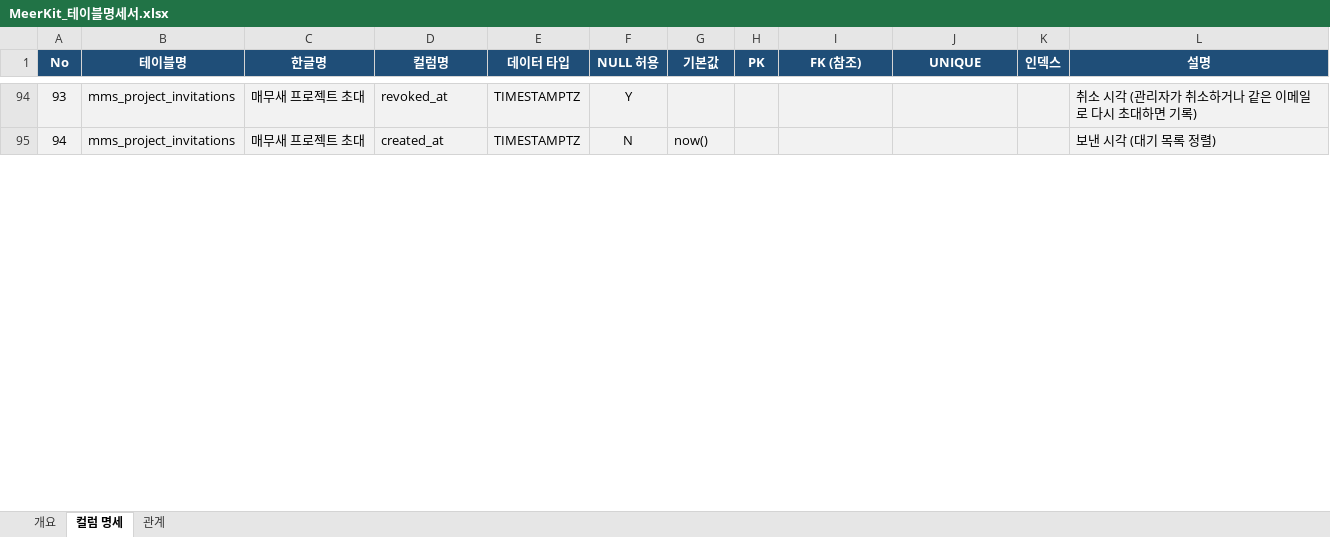
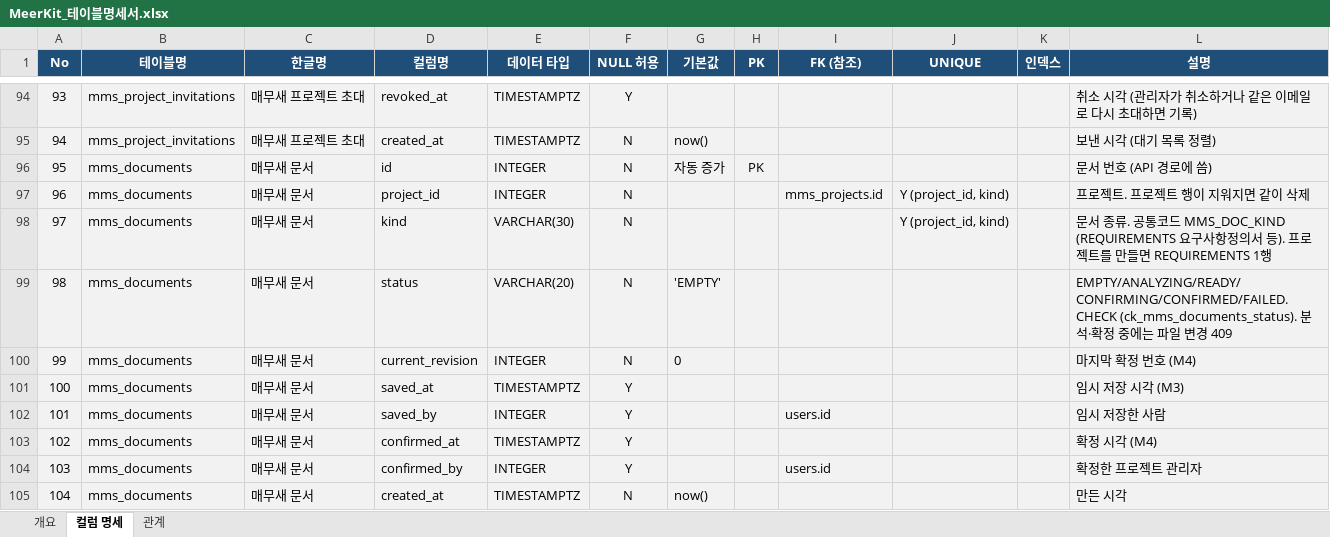
Before and after one commit to SNACKCUP/meerkit-snack, an Excel workbook: docs/MeerKit_테이블명세서.xlsx, sheet 컬럼 명세, drawn as a sheet; only a part is shown, gaps mark what is left out; values as stored, in another font and other column widths than the file's, no borders; the diff covers the shown part only; the diff names each change by its address in the sheet, - before the commit and + after, or states it on an @@ line.

```diff
--- a/docs/MeerKit_테이블명세서.xlsx (sheet 컬럼 명세)
+++ b/docs/MeerKit_테이블명세서.xlsx (sheet 컬럼 명세)
+row 96: 95 | mms_documents | 매무새 문서 | id | INTEGER | N | 자동 증가 | PK |  |  |  | 문서 번호 (API 경로에 씀)
+row 97: 96 | mms_documents | 매무새 문서 | project_id | INTEGER | N |  |  | mms_projects.id | Y (project_id, kind) |  | 프로젝트. 프로젝트 행이 지워지면 같이 삭제
+row 98: 97 | mms_documents | 매무새 문서 | kind | VARCHAR(30) | N |  |  |  | Y (project_id, kind) |  | 문서 종류. 공통코드 MMS_DOC_KIND (REQUIREMENTS 요구사항정의서 등). 프로젝트를 만들면 REQUIREMENTS 1행
+row 99: 98 | mms_documents | 매무새 문서 | status | VARCHAR(20) | N | 'EMPTY' |  |  |  |  | EMPTY/ANALYZING/READY/CONFIRMING/CONFIRMED/FAILED. CHECK (ck_mms_documents_status). 분석·확정 중에는 파일 변경 409
+row 100: 99 | mms_documents | 매무새 문서 | current_revision | INTEGER | N | 0 |  |  |  |  | 마지막 확정 번호 (M4)
+row 101: 100 | mms_documents | 매무새 문서 | saved_at | TIMESTAMPTZ | Y |  |  |  |  |  | 임시 저장 시각 (M3)
+row 102: 101 | mms_documents | 매무새 문서 | saved_by | INTEGER | Y |  |  | users.id |  |  | 임시 저장한 사람
+row 103: 102 | mms_documents | 매무새 문서 | confirmed_at | TIMESTAMPTZ | Y |  |  |  |  |  | 확정 시각 (M4)
+row 104: 103 | mms_documents | 매무새 문서 | confirmed_by | INTEGER | Y |  |  | users.id |  |  | 확정한 프로젝트 관리자
+row 105: 104 | mms_documents | 매무새 문서 | created_at | TIMESTAMPTZ | N | now() |  |  |  |  | 만든 시각
```
Also changed, not shown: 20 added rows and row numbers in column A elsewhere in this sheet, sheet 관계, sheet 개요, 23 other files.
